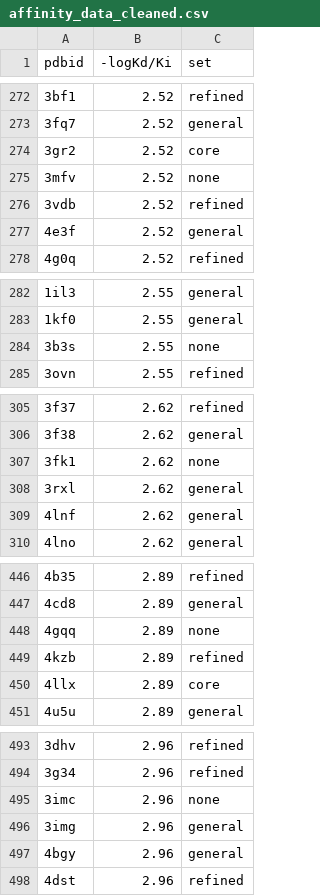
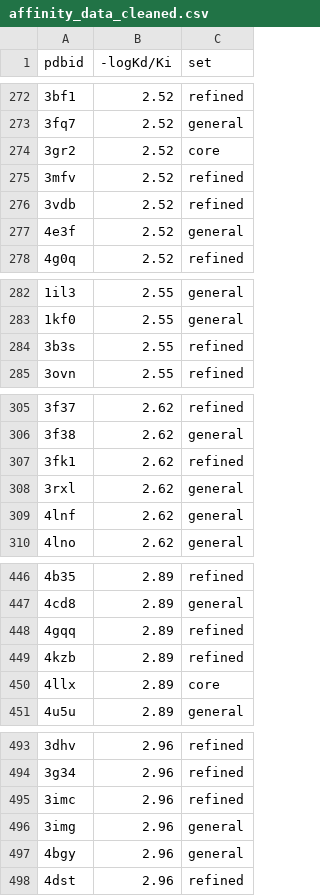
Before and after one commit to kacperszo/pafnucy, a CSV file: affinity_data_cleaned.csv, drawn as a sheet; only a part is shown, gaps mark what is left out; the diff covers the shown part only.

```diff
--- a/affinity_data_cleaned.csv
+++ b/affinity_data_cleaned.csv
@@ -274,3 +274,3 @@ pdbid,-logKd/Ki,set
 3gr2,2.52,core
-3mfv,2.52,none
+3mfv,2.52,refined
 3vdb,2.52,refined
@@ -283,3 +283,3 @@ pdbid,-logKd/Ki,set
 1kf0,2.55,general
-3b3s,2.55,none
+3b3s,2.55,refined
 3ovn,2.55,refined
@@ -306,3 +306,3 @@ pdbid,-logKd/Ki,set
 3f38,2.62,general
-3fk1,2.62,none
+3fk1,2.62,refined
 3rxl,2.62,general
@@ -447,3 +447,3 @@ pdbid,-logKd/Ki,set
 4cd8,2.89,general
-4gqq,2.89,none
+4gqq,2.89,refined
 4kzb,2.89,refined
@@ -494,3 +494,3 @@ pdbid,-logKd/Ki,set
 3g34,2.96,refined
-3imc,2.96,none
+3imc,2.96,refined
 3img,2.96,general
```
Also changed, not shown: 82 edited cells elsewhere in this file, 1 other file.
